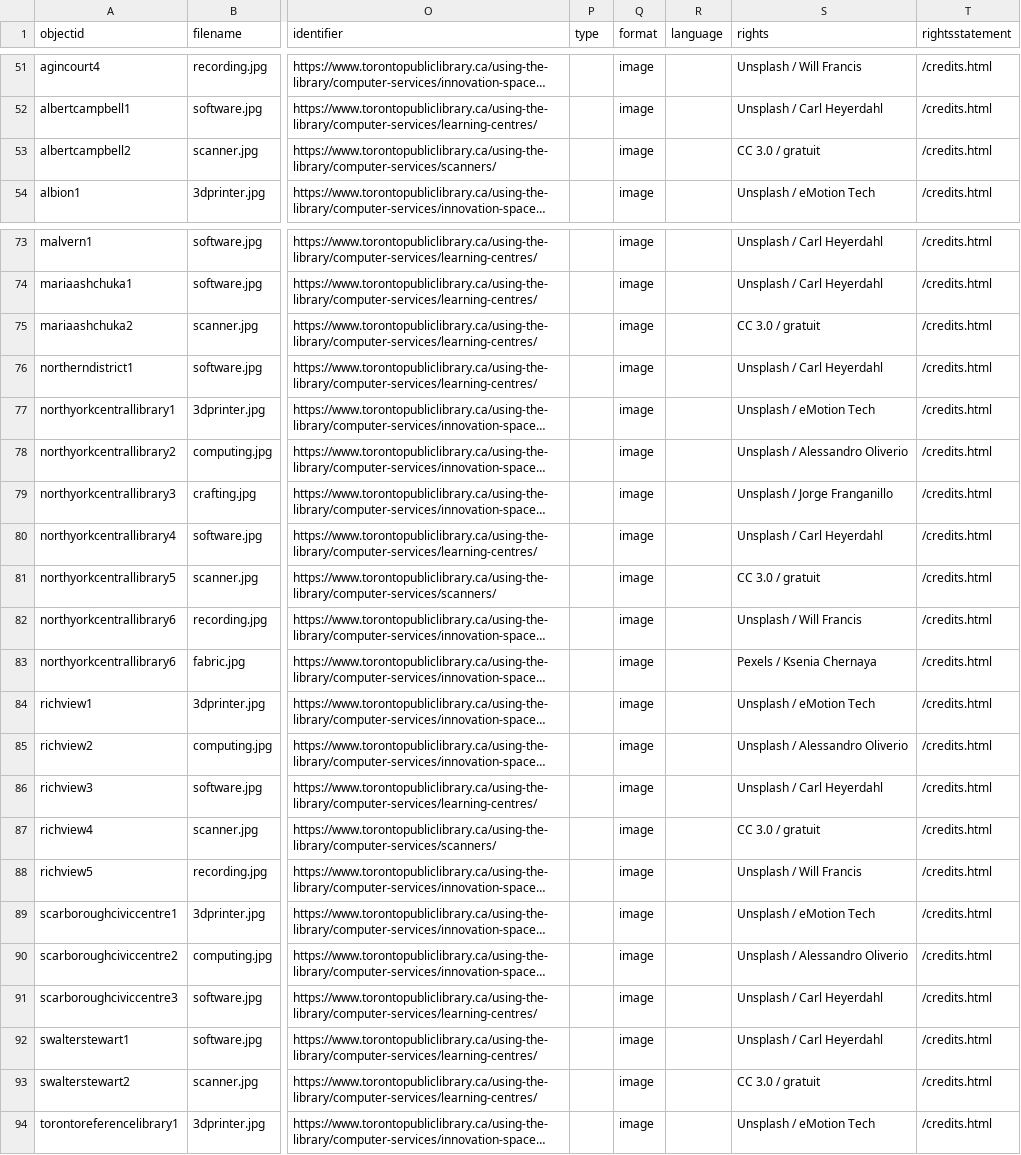
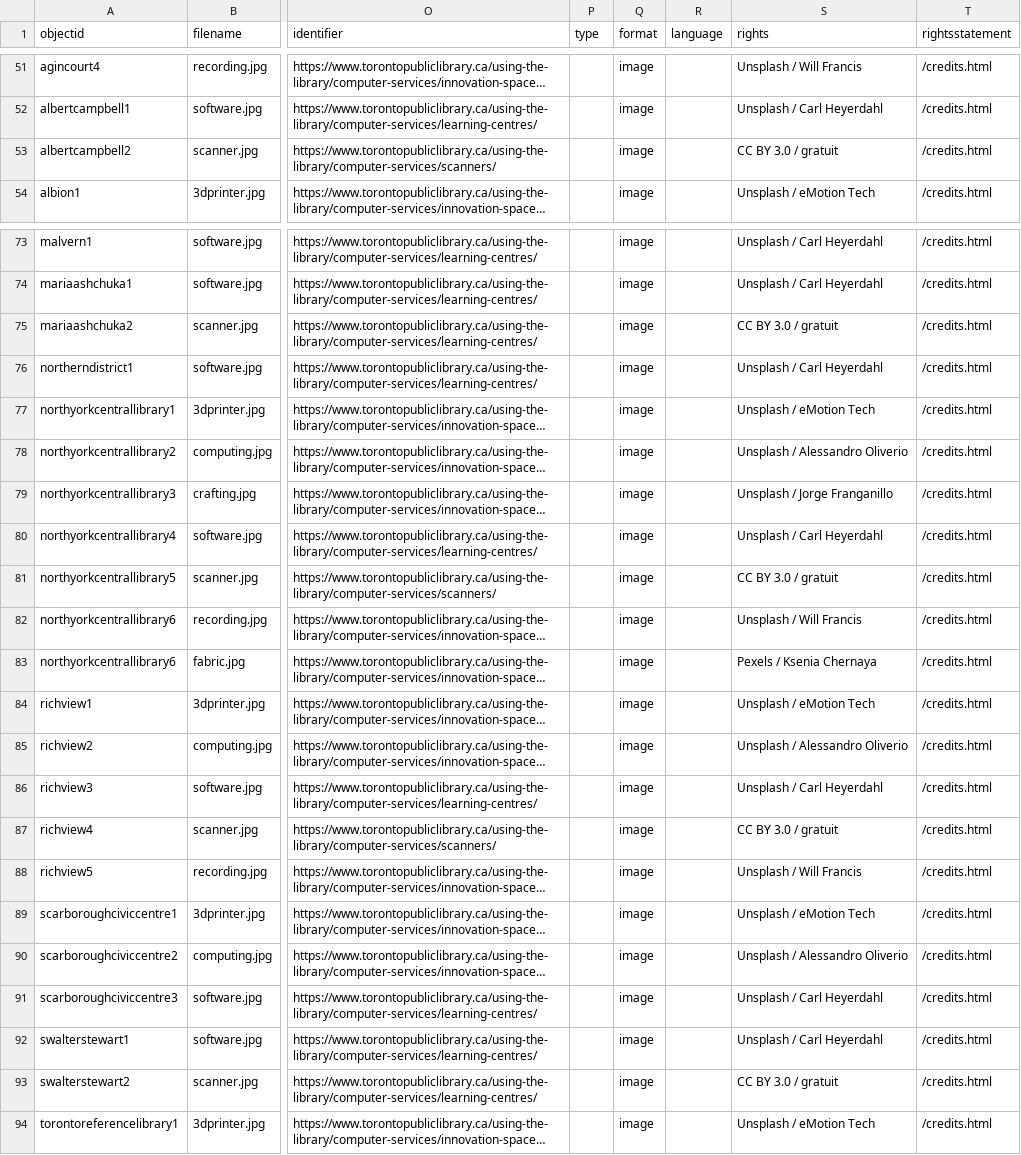
Before and after one commit to ao66ao/makerspaces, a CSV file: _data/spaces-metadata.csv, drawn as a sheet; only a part is shown, gaps mark what is left out; long unchanged cells end in …; the diff covers the shown part only; the diff names each change by its address in the sheet, - before the commit and + after, or states it on an @@ line.

```diff
--- a/_data/spaces-metadata.csv
+++ b/_data/spaces-metadata.csv
-S53 (rights): CC 3.0 / gratuit
+S53 (rights): CC BY 3.0 / gratuit
-S75 (rights): CC 3.0 / gratuit
+S75 (rights): CC BY 3.0 / gratuit
-S81 (rights): CC 3.0 / gratuit
+S81 (rights): CC BY 3.0 / gratuit
-S87 (rights): CC 3.0 / gratuit
+S87 (rights): CC BY 3.0 / gratuit
-S93 (rights): CC 3.0 / gratuit
+S93 (rights): CC BY 3.0 / gratuit
```
Also changed, not shown: 19 edited cells elsewhere in this file, 2 other files.
